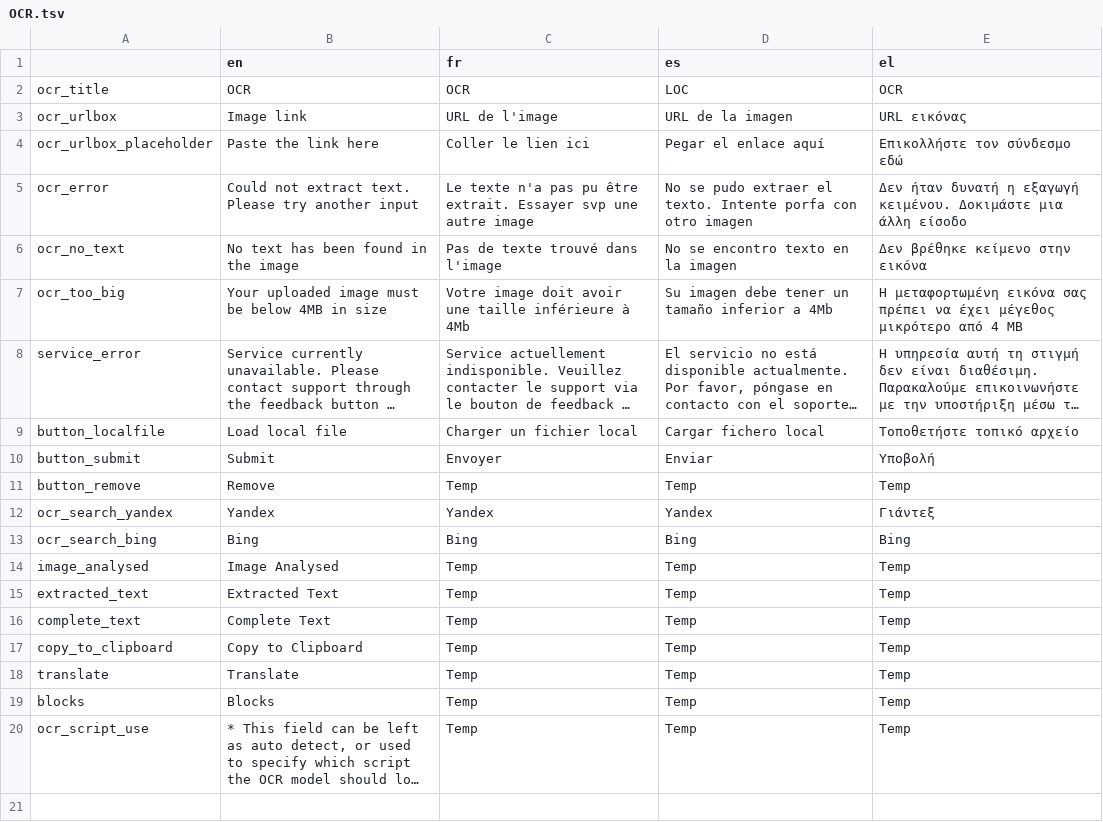
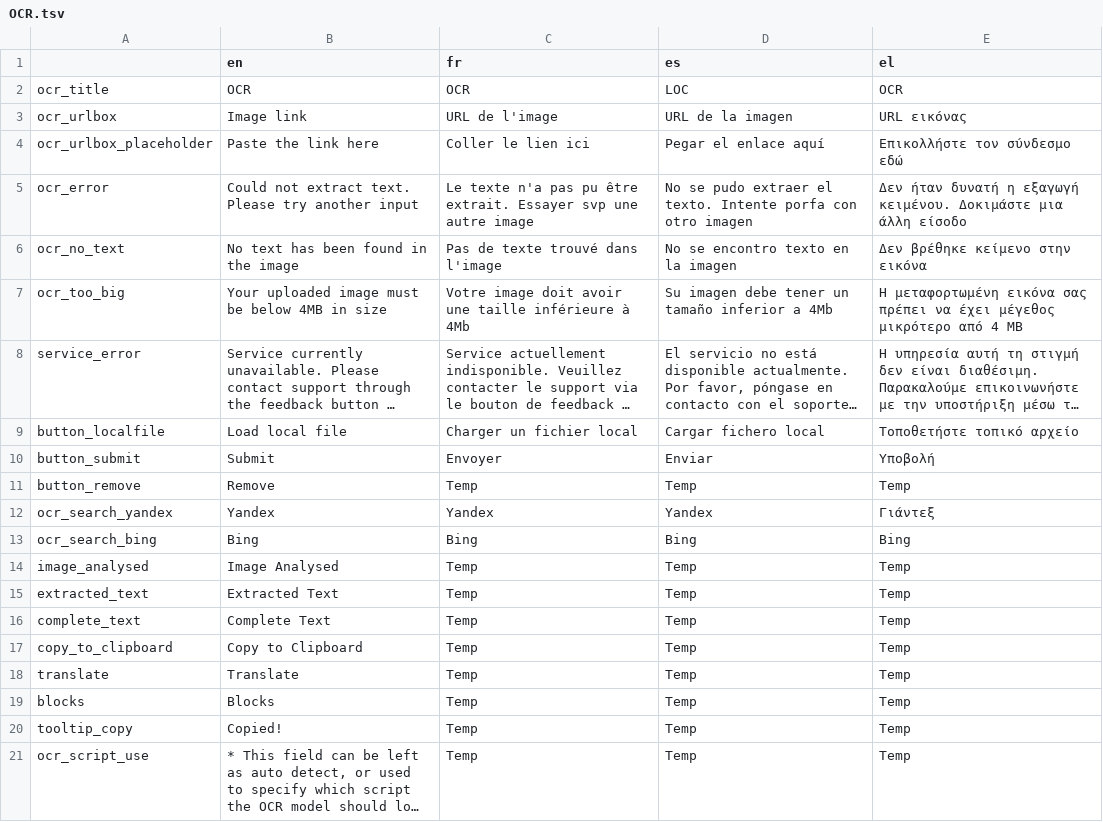
Before and after one commit to AFP-Medialab/verification-plugin, a TSV file: src/LocalDictionary/components/NavItems/tools/OCR.tsv, drawn as a sheet; long unchanged cells end in …; the diff names each change by its address in the sheet, - before the commit and + after, or states it on an @@ line.

Commit message:
adding tooltips, disabling script

```diff
--- a/src/LocalDictionary/components/NavItems/tools/OCR.tsv
+++ b/src/LocalDictionary/components/NavItems/tools/OCR.tsv
+row 20: tooltip_copy | Copied! | Temp | Temp | Temp
```
Also changed, not shown: 2 other files.
